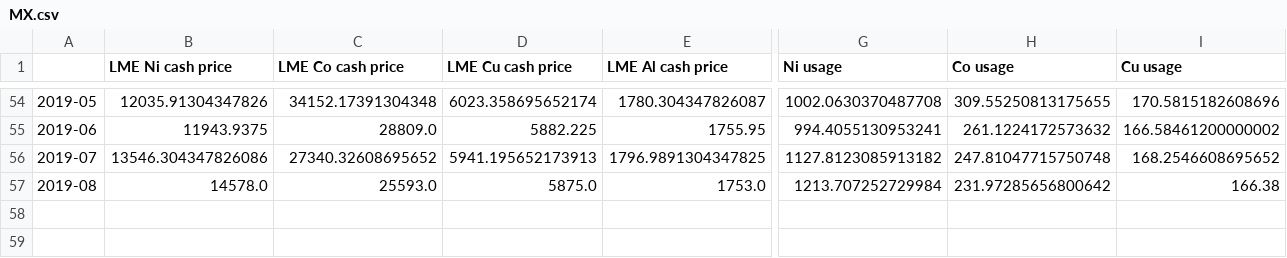
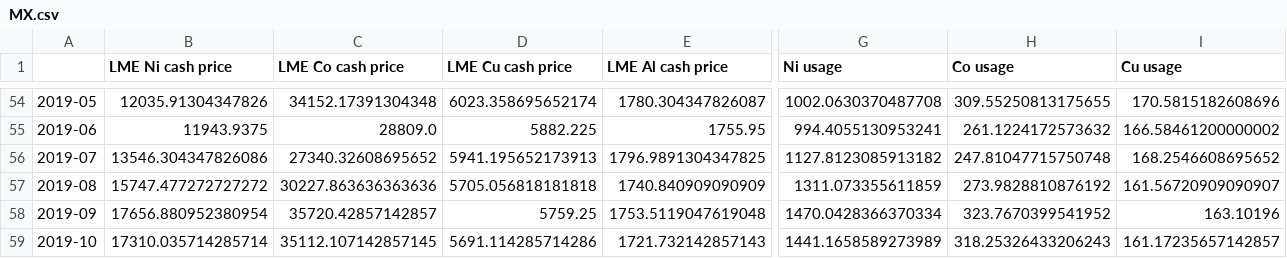
Before and after one commit to chiemiko/metals-research, a CSV file: raw_data_finals/usage_per_model/MX.csv, drawn as a sheet; only a part is shown, gaps mark what is left out; rows hold the shown columns only; the diff covers the shown part only; the diff names each change by its address in the sheet, - before the commit and + after, or states it on an @@ line.

```diff
--- a/raw_data_finals/usage_per_model/MX.csv
+++ b/raw_data_finals/usage_per_model/MX.csv
-B57 (LME Ni cash price): 14578.0
+B57 (LME Ni cash price): 15747.477272727272
-C57 (LME Co cash price): 25593.0
+C57 (LME Co cash price): 30227.863636363636
-D57 (LME Cu cash price): 5875.0
+D57 (LME Cu cash price): 5705.056818181818
-E57 (LME Al cash price): 1753.0
+E57 (LME Al cash price): 1740.840909090909
-G57 (Ni usage): 1213.707252729984
+G57 (Ni usage): 1311.073355611859
-H57 (Co usage): 231.97285656800642
+H57 (Co usage): 273.9828810876192
-I57 (Cu usage): 166.38
+I57 (Cu usage): 161.56720909090907
+row 58: 2019-09 | 17656.880952380954 | 35720.42857142857 | 5759.25 | 1753.5119047619048 | 1470.0428366370334 | 323.7670399541952 | 163.10196
+row 59: 2019-10 | 17310.035714285714 | 35112.107142857145 | 5691.114285714286 | 1721.732142857143 | 1441.1658589273989 | 318.25326433206243 | 161.17235657142857
```
Also changed, not shown: 1 edited cell elsewhere in this file, raw_data_finals/usage_per_model/M3E3.csv, raw_data_finals/usage_per_model/MS.csv, 50 other files.
